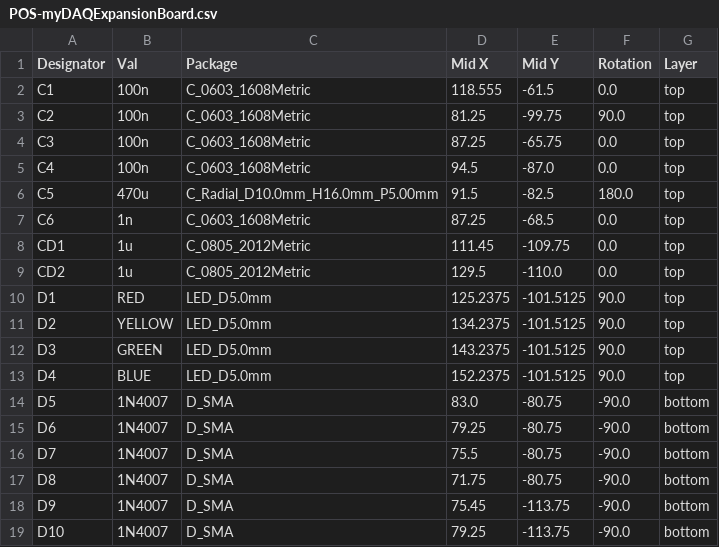
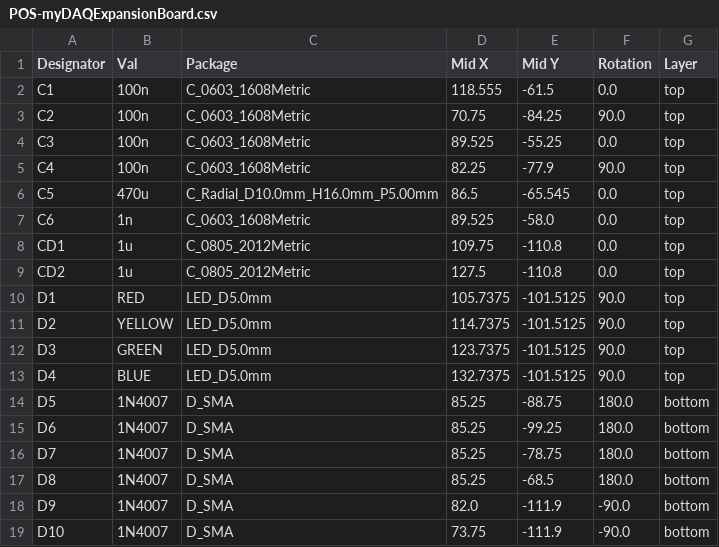
Before and after one commit to jkordek1/myDAQ-Expansion-Board, a CSV file: KiCAD files/myDAQExpansionBoard/jlcpcb/assembly/POS-myDAQExpansionBoard.csv, drawn as a sheet; only a part is shown; the diff covers the shown part only.

```diff
--- a/KiCAD files/myDAQExpansionBoard/jlcpcb/assembly/POS-myDAQExpansionBoard.csv
+++ b/KiCAD files/myDAQExpansionBoard/jlcpcb/assembly/POS-myDAQExpansionBoard.csv
@@ -2,18 +2,18 @@ Designator,Val,Package,Mid X,Mid Y,Rotation,Layer
 C1,100n,C_0603_1608Metric,118.555,-61.5,0.0,top
-C2,100n,C_0603_1608Metric,81.25,-99.75,90.0,top
-C3,100n,C_0603_1608Metric,87.25,-65.75,0.0,top
-C4,100n,C_0603_1608Metric,94.5,-87.0,0.0,top
-C5,470u,C_Radial_D10.0mm_H16.0mm_P5.00mm,91.5,-82.5,180.0,top
-C6,1n,C_0603_1608Metric,87.25,-68.5,0.0,top
-CD1,1u,C_0805_2012Metric,111.45,-109.75,0.0,top
-CD2,1u,C_0805_2012Metric,129.5,-110.0,0.0,top
-D1,RED,LED_D5.0mm,125.2375,-101.5125,90.0,top
-D2,YELLOW,LED_D5.0mm,134.2375,-101.5125,90.0,top
-D3,GREEN,LED_D5.0mm,143.2375,-101.5125,90.0,top
-D4,BLUE,LED_D5.0mm,152.2375,-101.5125,90.0,top
-D5,1N4007,D_SMA,83.0,-80.75,-90.0,bottom
-D6,1N4007,D_SMA,79.25,-80.75,-90.0,bottom
-D7,1N4007,D_SMA,75.5,-80.75,-90.0,bottom
-D8,1N4007,D_SMA,71.75,-80.75,-90.0,bottom
-D9,1N4007,D_SMA,75.45,-113.75,-90.0,bottom
-D10,1N4007,D_SMA,79.25,-113.75,-90.0,bottom
+C2,100n,C_0603_1608Metric,70.75,-84.25,90.0,top
+C3,100n,C_0603_1608Metric,89.525,-55.25,0.0,top
+C4,100n,C_0603_1608Metric,82.25,-77.9,90.0,top
+C5,470u,C_Radial_D10.0mm_H16.0mm_P5.00mm,86.5,-65.545,0.0,top
+C6,1n,C_0603_1608Metric,89.525,-58.0,0.0,top
+CD1,1u,C_0805_2012Metric,109.75,-110.8,0.0,top
+CD2,1u,C_0805_2012Metric,127.5,-110.8,0.0,top
+D1,RED,LED_D5.0mm,105.7375,-101.5125,90.0,top
+D2,YELLOW,LED_D5.0mm,114.7375,-101.5125,90.0,top
+D3,GREEN,LED_D5.0mm,123.7375,-101.5125,90.0,top
+D4,BLUE,LED_D5.0mm,132.7375,-101.5125,90.0,top
+D5,1N4007,D_SMA,85.25,-88.75,180.0,bottom
+D6,1N4007,D_SMA,85.25,-99.25,180.0,bottom
+D7,1N4007,D_SMA,85.25,-78.75,180.0,bottom
+D8,1N4007,D_SMA,85.25,-68.5,180.0,bottom
+D9,1N4007,D_SMA,82.0,-111.9,-90.0,bottom
+D10,1N4007,D_SMA,73.75,-111.9,-90.0,bottom
```
Also changed, not shown: 1 added row, 1 removed row and 64 edited cells elsewhere in this file, KiCAD files/myDAQExpansionBoard/jlcpcb/assembly/BOM-myDAQExpansionBoard.csv, 33 other files.
